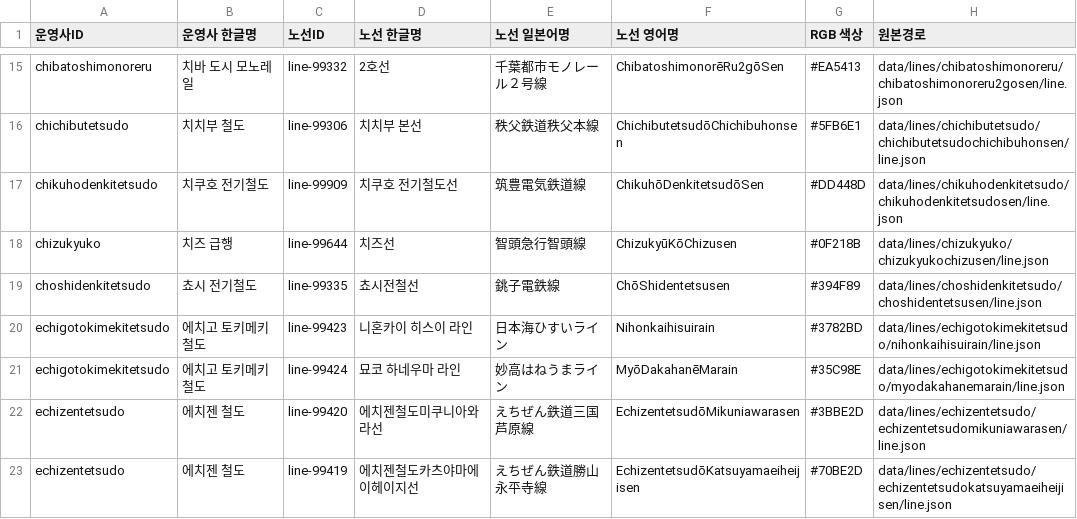
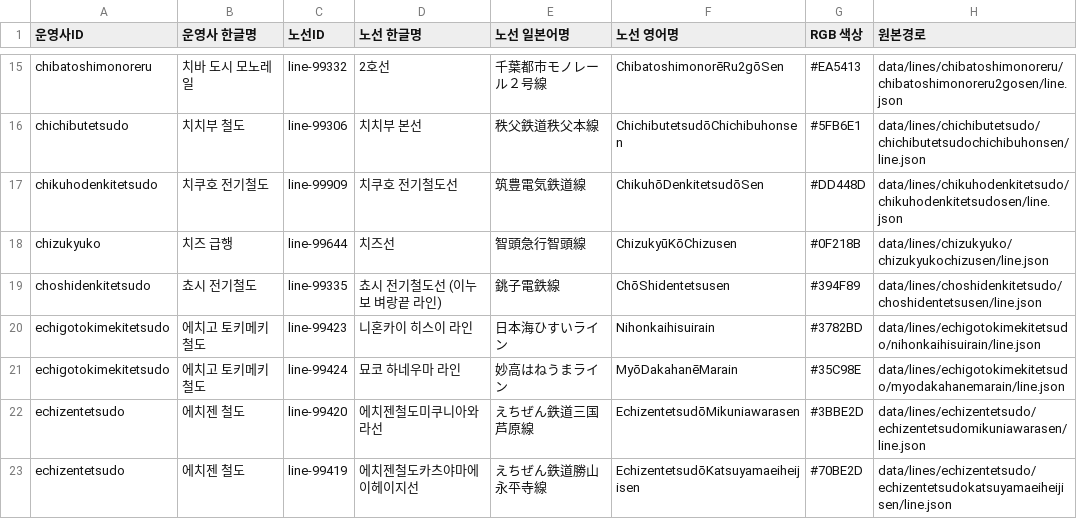
Before and after one commit to s3h0726/SUBTYPE, a CSV file: reports/korean-names/lines.csv, drawn as a sheet; only a part is shown, gaps mark what is left out.

```diff
--- a/reports/korean-names/lines.csv
+++ b/reports/korean-names/lines.csv
@@ -18,3 +18,3 @@
 "chizukyuko","치즈 급행","line-99644","치즈선","智頭急行智頭線","ChizukyūKōChizusen","#0F218B","data/lines/chizukyuko/chizukyukochizusen/line.json"
-"choshidenkitetsudo","쵸시 전기철도","line-99335","쵸시전철선","銚子電鉄線","ChōShidentetsusen","#394F89","data/lines/choshidenkitetsudo/choshidentetsusen/line.json"
+"choshidenkitetsudo","쵸시 전기철도","line-99335","쵸시 전기철도선 (이누보 벼랑끝 라인)","銚子電鉄線","ChōShidentetsusen","#394F89","data/lines/choshidenkitetsudo/choshidentetsusen/line.json"
 "echigotokimekitetsudo","에치고 토키메키 철도","line-99423","니혼카이 히스이 라인","日本海ひすいライン","Nihonkaihisuirain","#3782BD","data/lines/echigotokimekitetsudo/nihonkaihisuirain/line.json"
```
Also changed, not shown: 1 other file.
